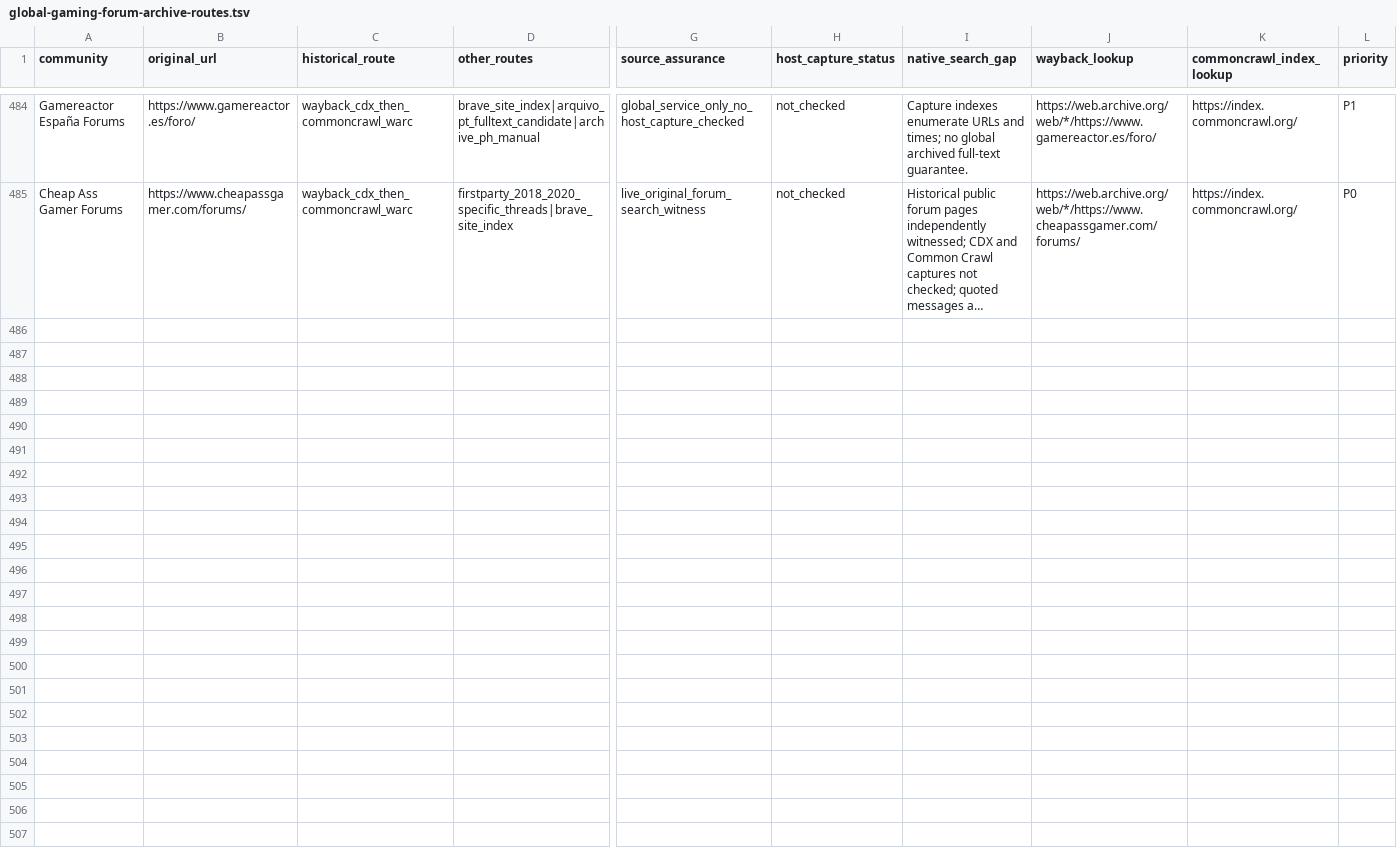
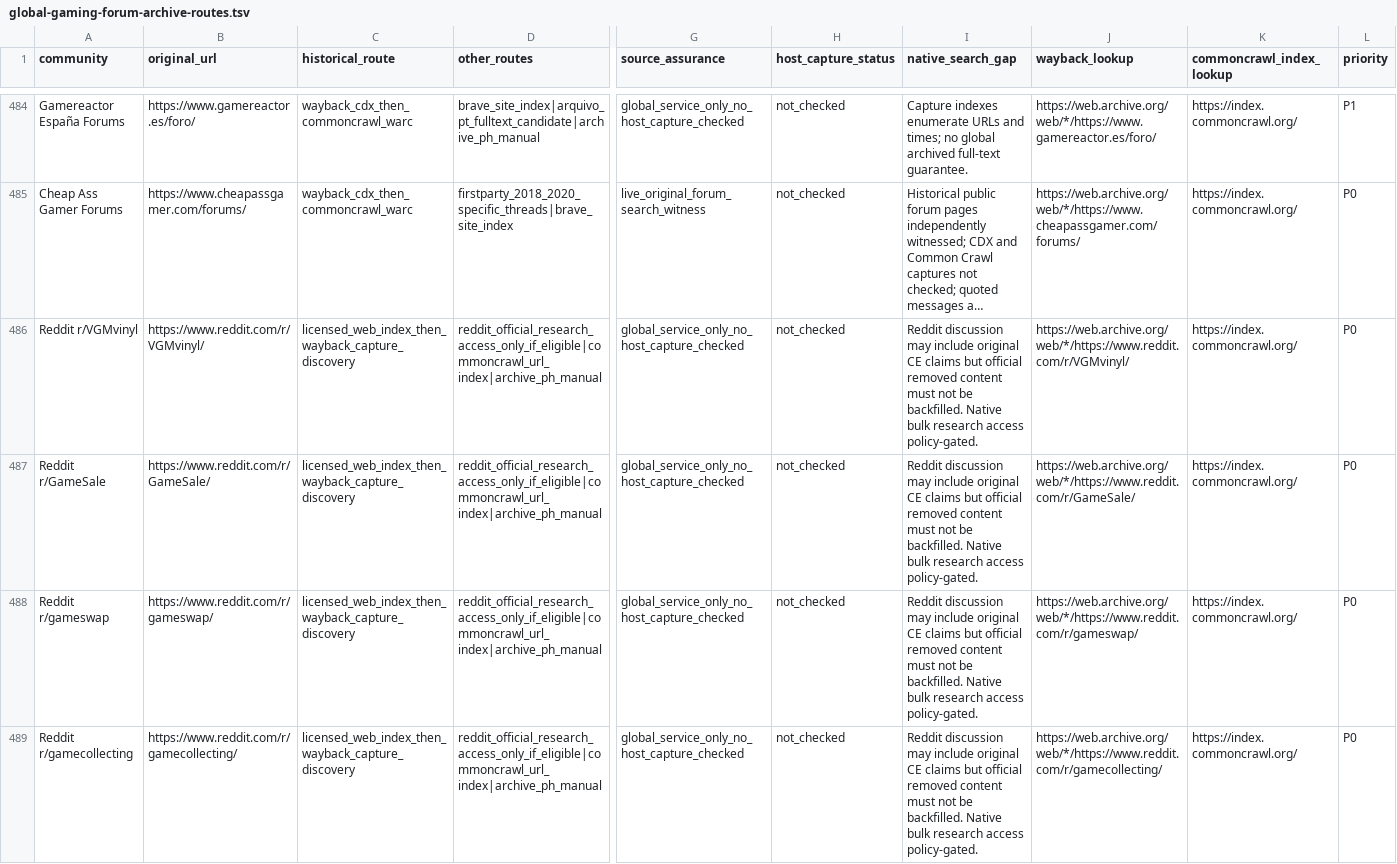
Before and after one commit to gamesbyian/GRA-EDISNI, a TSV file: data/reference/global-gaming-forum-archive-routes.tsv, drawn as a sheet; only a part is shown, gaps mark what is left out; long unchanged cells end in …; rows hold the shown columns only; the diff covers the shown part only; the diff names each change by its address in the sheet, - before the commit and + after, or states it on an @@ line.

Commit message:
research: include seven verified owner, music, swap and ARG community boards in global search census

```diff
--- a/data/reference/global-gaming-forum-archive-routes.tsv
+++ b/data/reference/global-gaming-forum-archive-routes.tsv
+row 486: Reddit r/VGMvinyl | https://www.reddit.com/r/VGMvinyl/ | licensed_web_index_then_wayback_capture_discovery | reddit_official_research_access_only_if_eligible|commoncrawl_url_index|archive_ph_manual | global_service_only_no_host_capture_checked | not_checked | Reddit discussion may include original CE claims but official removed content must not be backfilled. Native bulk research access policy-gated. | https://web.archive.org/web/*/https://www.reddit.com/r/VGMvinyl/ | https://index.commoncrawl.org/ | P0
+row 487: Reddit r/GameSale | https://www.reddit.com/r/GameSale/ | licensed_web_index_then_wayback_capture_discovery | reddit_official_research_access_only_if_eligible|commoncrawl_url_index|archive_ph_manual | global_service_only_no_host_capture_checked | not_checked | Reddit discussion may include original CE claims but official removed content must not be backfilled. Native bulk research access policy-gated. | https://web.archive.org/web/*/https://www.reddit.com/r/GameSale/ | https://index.commoncrawl.org/ | P0
+row 488: Reddit r/gameswap | https://www.reddit.com/r/gameswap/ | licensed_web_index_then_wayback_capture_discovery | reddit_official_research_access_only_if_eligible|commoncrawl_url_index|archive_ph_manual | global_service_only_no_host_capture_checked | not_checked | Reddit discussion may include original CE claims but official removed content must not be backfilled. Native bulk research access policy-gated. | https://web.archive.org/web/*/https://www.reddit.com/r/gameswap/ | https://index.commoncrawl.org/ | P0
+row 489: Reddit r/gamecollecting | https://www.reddit.com/r/gamecollecting/ | licensed_web_index_then_wayback_capture_discovery | reddit_official_research_access_only_if_eligible|commoncrawl_url_index|archive_ph_manual | global_service_only_no_host_capture_checked | not_checked | Reddit discussion may include original CE claims but official removed content must not be backfilled. Native bulk research access policy-gated. | https://web.archive.org/web/*/https://www.reddit.com/r/gamecollecting/ | https://index.commoncrawl.org/ | P0
```
Also changed, not shown: 3 added rows elsewhere in this file.
